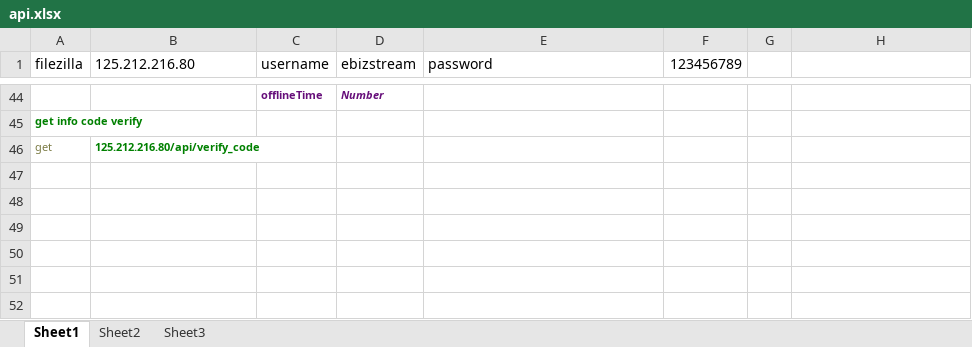
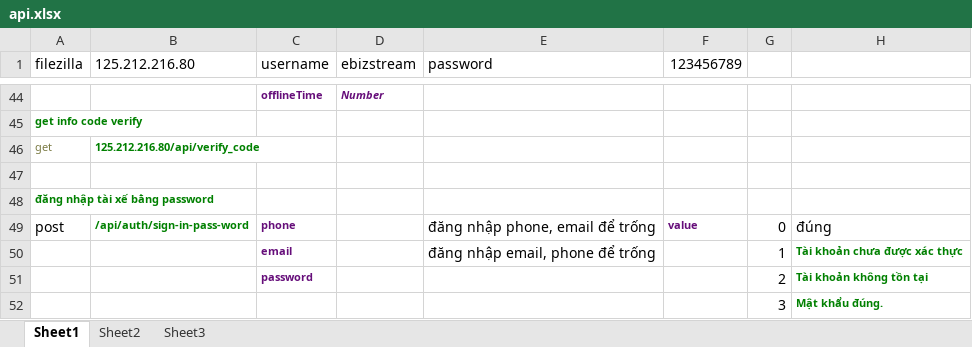
Before and after one commit to tuan2603/ortrans, an Excel workbook: api.xlsx, sheet Sheet1, drawn as a sheet; only a part is shown, gaps mark what is left out; values as stored, in another font and other column widths than the file's, no borders; the diff names each change by its address in the sheet, - before the commit and + after, or states it on an @@ line.

```diff
--- a/api.xlsx (sheet Sheet1)
+++ b/api.xlsx (sheet Sheet1)
+row 47: (empty)
+row 48: đăng nhập tài xế bằng password
+row 49: post | /api/auth/sign-in-pass-word | phone |  | đăng nhập phone, email để trống | value | 0 | đúng
+row 50:  |  | email |  | đăng nhập email, phone để trống |  | 1 | Tài khoản chưa được xác thực
+row 51:  |  | password |  |  |  | 2 | Tài khoản không tồn tại
+row 52:  |  |  |  |  |  | 3 | Mật khẩu đúng.
```
Also changed, not shown: 40 other files.
